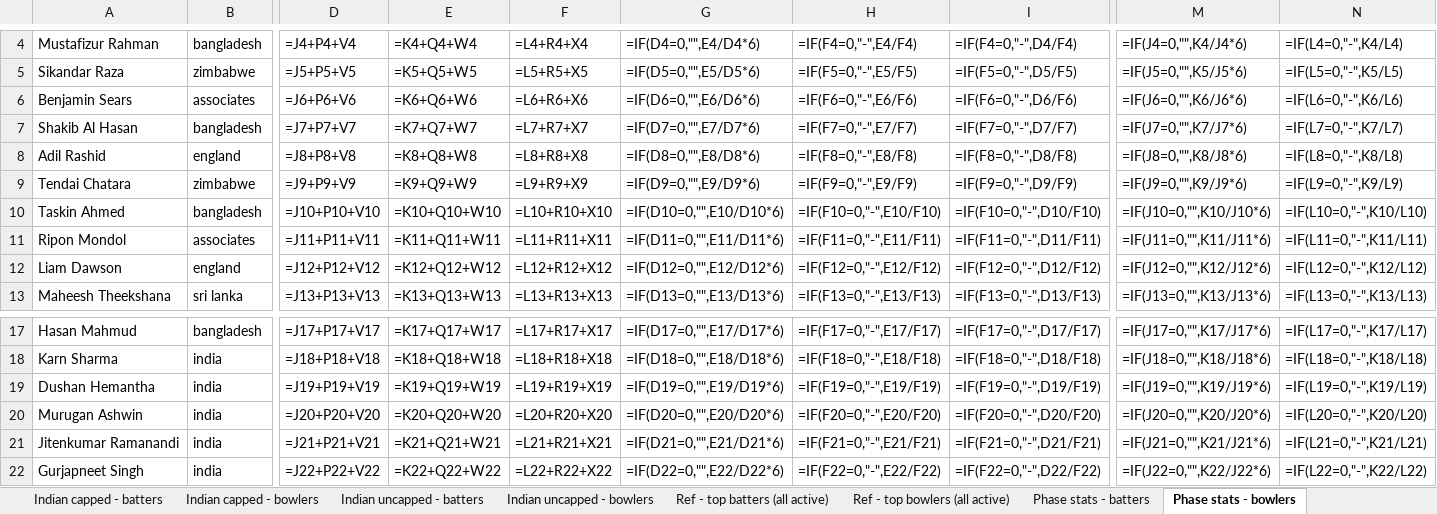
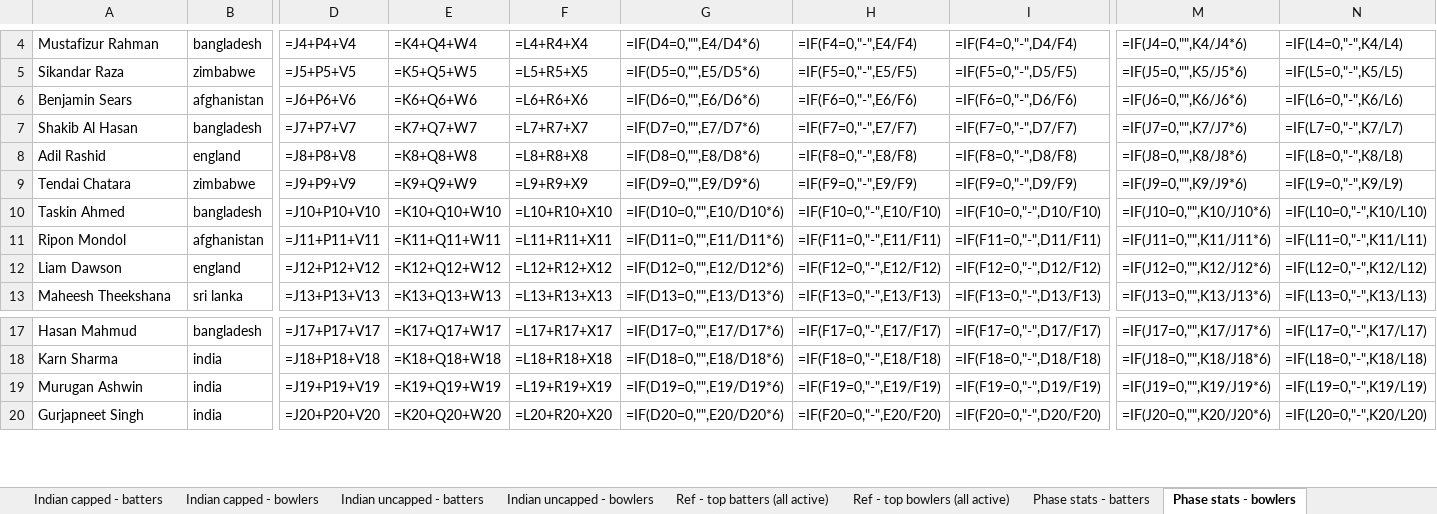
Before and after one commit to VrajSoni11/SupeRR-Challenge, an Excel workbook: outputs/pressure_players_phase_stats.xlsx, sheet Phase stats - bowlers, drawn as a sheet; only a part is shown, gaps mark what is left out; values as stored, in another font and other column widths than the file's, no borders; formulas without a stored value are shown as written; removed rows and columns are numbered as before the commit, all else as after; rows hold the shown columns only; the diff covers the shown part only; the diff names each change by its address in the sheet, - before the commit and + after, or states it on an @@ line.

```diff
--- a/outputs/pressure_players_phase_stats.xlsx (sheet Phase stats - bowlers)
+++ b/outputs/pressure_players_phase_stats.xlsx (sheet Phase stats - bowlers)
-B6: associates
+B6: afghanistan
-B11: associates
+B11: afghanistan
-row 19: Dushan Hemantha | india | =J19+P19+V19 | =K19+Q19+W19 | =L19+R19+X19 | =IF(D19=0,"",E19/D19*6) | =IF(F19=0,"-",E19/F19) | =IF(F19=0,"-",D19/F19) | =IF(J19=0,"",K19/J19*6) | =IF(L19=0,"-",K19/L19)
-D19: =J20+P20+V20
+D19: =J19+P19+V19
-E19: =K20+Q20+W20
+E19: =K19+Q19+W19
-F19: =L20+R20+X20
+F19: =L19+R19+X19
-G19: =IF(D20=0,"",E20/D20*6)
+G19: =IF(D19=0,"",E19/D19*6)
-H19: =IF(F20=0,"-",E20/F20)
+H19: =IF(F19=0,"-",E19/F19)
-I19: =IF(F20=0,"-",D20/F20)
+I19: =IF(F19=0,"-",D19/F19)
-M19: =IF(J20=0,"",K20/J20*6)
+M19: =IF(J19=0,"",K19/J19*6)
-N19: =IF(L20=0,"-",K20/L20)
+N19: =IF(L19=0,"-",K19/L19)
-row 21: Jitenkumar Ramanandi | india | =J21+P21+V21 | =K21+Q21+W21 | =L21+R21+X21 | =IF(D21=0,"",E21/D21*6) | =IF(F21=0,"-",E21/F21) | =IF(F21=0,"-",D21/F21) | =IF(J21=0,"",K21/J21*6) | =IF(L21=0,"-",K21/L21)
-D20: =J22+P22+V22
+D20: =J20+P20+V20
-E20: =K22+Q22+W22
+E20: =K20+Q20+W20
-F20: =L22+R22+X22
+F20: =L20+R20+X20
-G20: =IF(D22=0,"",E22/D22*6)
+G20: =IF(D20=0,"",E20/D20*6)
-H20: =IF(F22=0,"-",E22/F22)
+H20: =IF(F20=0,"-",E20/F20)
-I20: =IF(F22=0,"-",D22/F22)
+I20: =IF(F20=0,"-",D20/F20)
-M20: =IF(J22=0,"",K22/J22*6)
+M20: =IF(J20=0,"",K20/J20*6)
-N20: =IF(L22=0,"-",K22/L22)
+N20: =IF(L20=0,"-",K20/L20)
```
Also changed, not shown: 7 removed rows and 59 edited cells elsewhere in this sheet, sheet Overseas - bowlers, sheet Indian uncapped - bowlers, sheet Overseas - batters, sheet Phase stats - batters, sheet Indian uncapped - batters, sheet All - bowlers, 3 more sheets, 5 other files.
